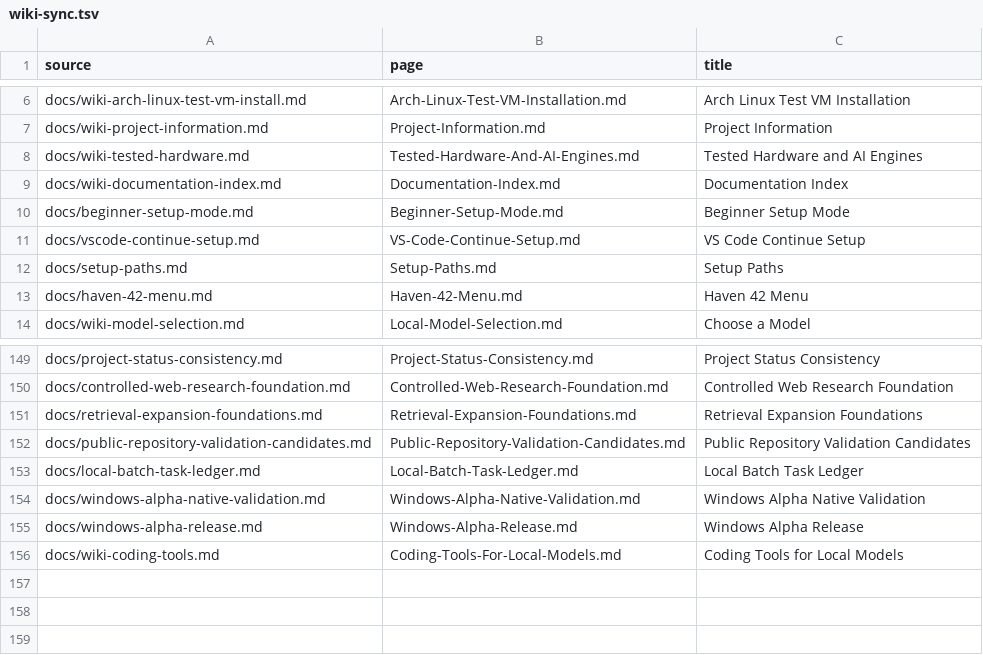
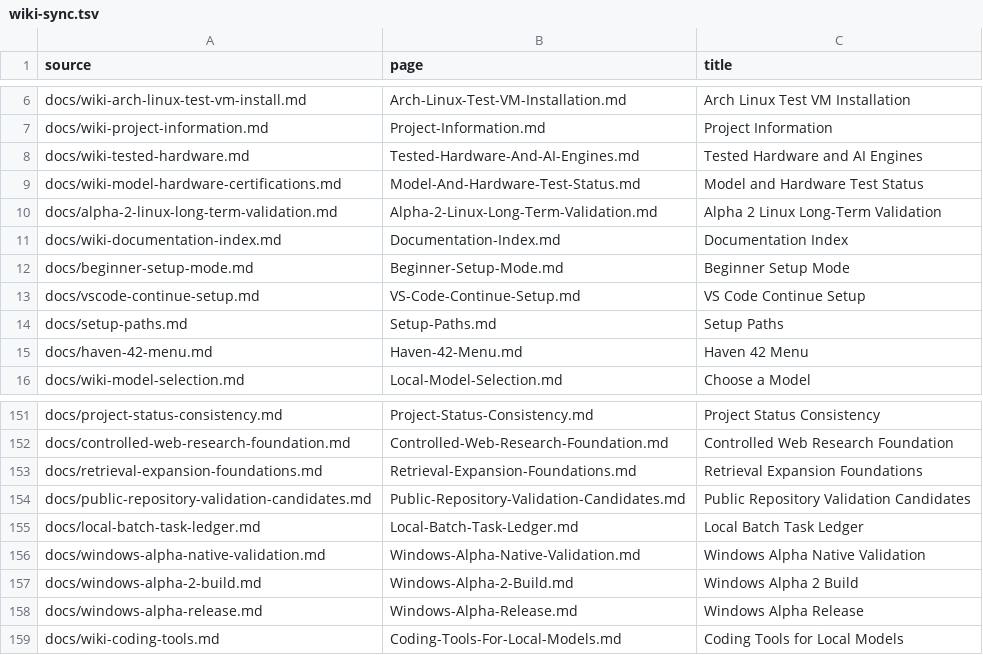
Before and after one commit to hysel/haven-42, a TSV file: config/wiki-sync.tsv, drawn as a sheet; only a part is shown, gaps mark what is left out; the diff names each change by its address in the sheet, - before the commit and + after, or states it on an @@ line.

Commit message:
Prepare isolated Alpha 2 release candidates (#80)

```diff
--- a/config/wiki-sync.tsv
+++ b/config/wiki-sync.tsv
+row 9: docs/wiki-model-hardware-certifications.md | Model-And-Hardware-Test-Status.md | Model and Hardware Test Status
+row 10: docs/alpha-2-linux-long-term-validation.md | Alpha-2-Linux-Long-Term-Validation.md | Alpha 2 Linux Long-Term Validation
+row 157: docs/windows-alpha-2-build.md | Windows-Alpha-2-Build.md | Windows Alpha 2 Build
```
Also changed, not shown: config/wiki-navigation.tsv, 32 other files.
